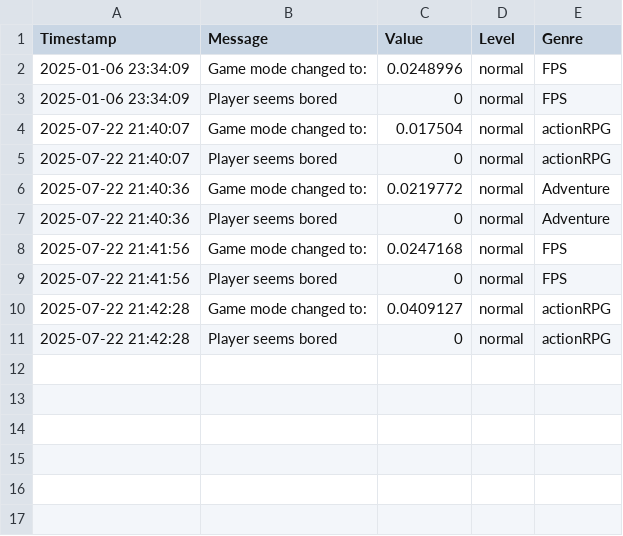
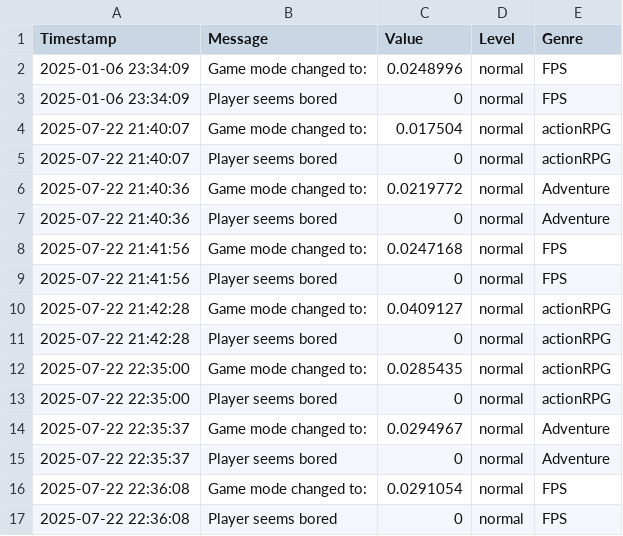
Before and after one commit to strayyy441/PCG, a CSV file: Assets/Unity_EmotionLog.csv, drawn as a sheet; the diff names each change by its address in the sheet, - before the commit and + after, or states it on an @@ line.

Commit message:
Update Unity_EmotionLog.csv

```diff
--- a/Assets/Unity_EmotionLog.csv
+++ b/Assets/Unity_EmotionLog.csv
+row 12: 2025-07-22 22:35:00 | Game mode changed to: | 0.0285435 | normal | actionRPG
+row 13: 2025-07-22 22:35:00 | Player seems bored | 0 | normal | actionRPG
+row 14: 2025-07-22 22:35:37 | Game mode changed to: | 0.0294967 | normal | Adventure
+row 15: 2025-07-22 22:35:37 | Player seems bored | 0 | normal | Adventure
+row 16: 2025-07-22 22:36:08 | Game mode changed to: | 0.0291054 | normal | FPS
+row 17: 2025-07-22 22:36:08 | Player seems bored | 0 | normal | FPS
```
